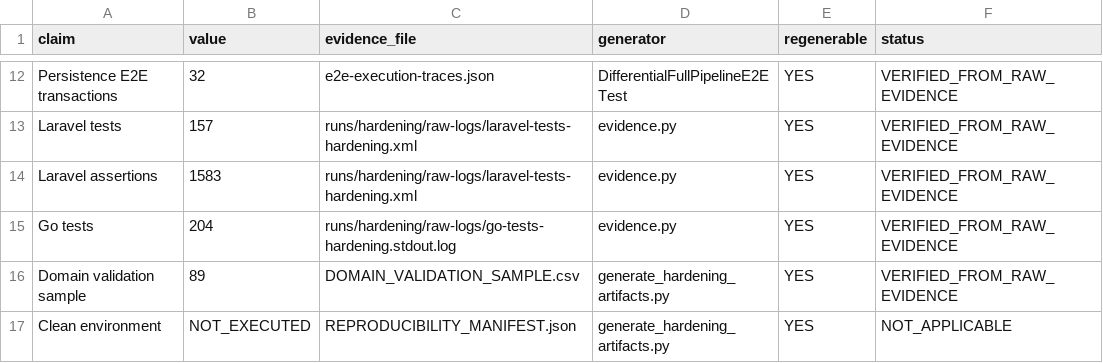
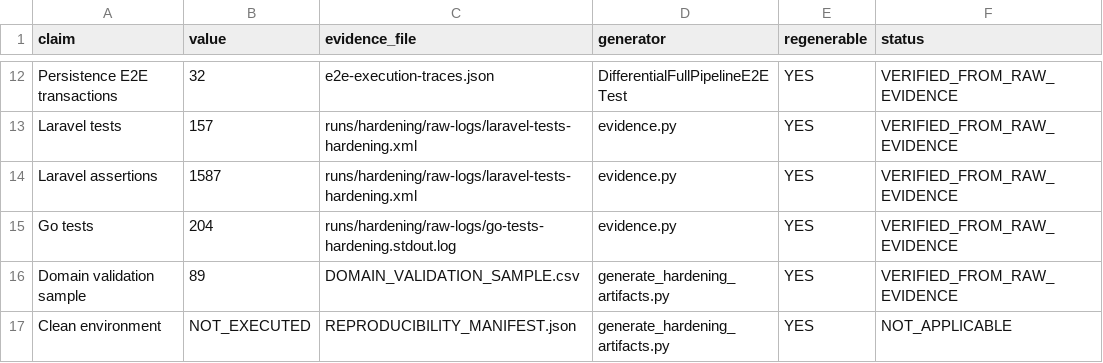
Before and after one commit to alvinaaulia/engine-rms, a CSV file: differential_validation/EVIDENCE_CLAIM_MATRIX.csv, drawn as a sheet; only a part is shown, gaps mark what is left out.

Commit message:
test: refresh V3 local trace evidence

```diff
--- a/differential_validation/EVIDENCE_CLAIM_MATRIX.csv
+++ b/differential_validation/EVIDENCE_CLAIM_MATRIX.csv
@@ -13,3 +13,3 @@ Persistence E2E transactions,32,e2e-execution-traces.json,DifferentialFullPipeli
 Laravel tests,157,runs/hardening/raw-logs/laravel-tests-hardening.xml,evidence.py,YES,VERIFIED_FROM_RAW_EVIDENCE
-Laravel assertions,1583,runs/hardening/raw-logs/laravel-tests-hardening.xml,evidence.py,YES,VERIFIED_FROM_RAW_EVIDENCE
+Laravel assertions,1587,runs/hardening/raw-logs/laravel-tests-hardening.xml,evidence.py,YES,VERIFIED_FROM_RAW_EVIDENCE
 Go tests,204,runs/hardening/raw-logs/go-tests-hardening.stdout.log,evidence.py,YES,VERIFIED_FROM_RAW_EVIDENCE
```
Also changed, not shown: 22 other files.
